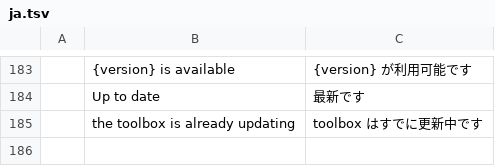
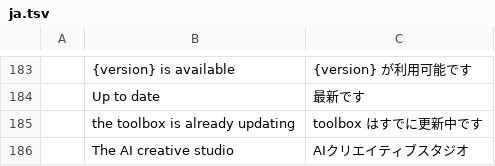
Before and after one commit to smyrgeorge/artcraft-toolbox, a TSV file: crates/ui-egui/src/i18n/ja.tsv, drawn as a sheet; only a part is shown, gaps mark what is left out; the diff names each change by its address in the sheet, - before the commit and + after, or states it on an @@ line.

```diff
--- a/crates/ui-egui/src/i18n/ja.tsv
+++ b/crates/ui-egui/src/i18n/ja.tsv
+row 186:  | The AI creative studio | AIクリエイティブスタジオ
```
Also changed, not shown: crates/ui-egui/src/i18n/el.tsv, crates/ui-egui/src/i18n/es.tsv, 52 other files.
